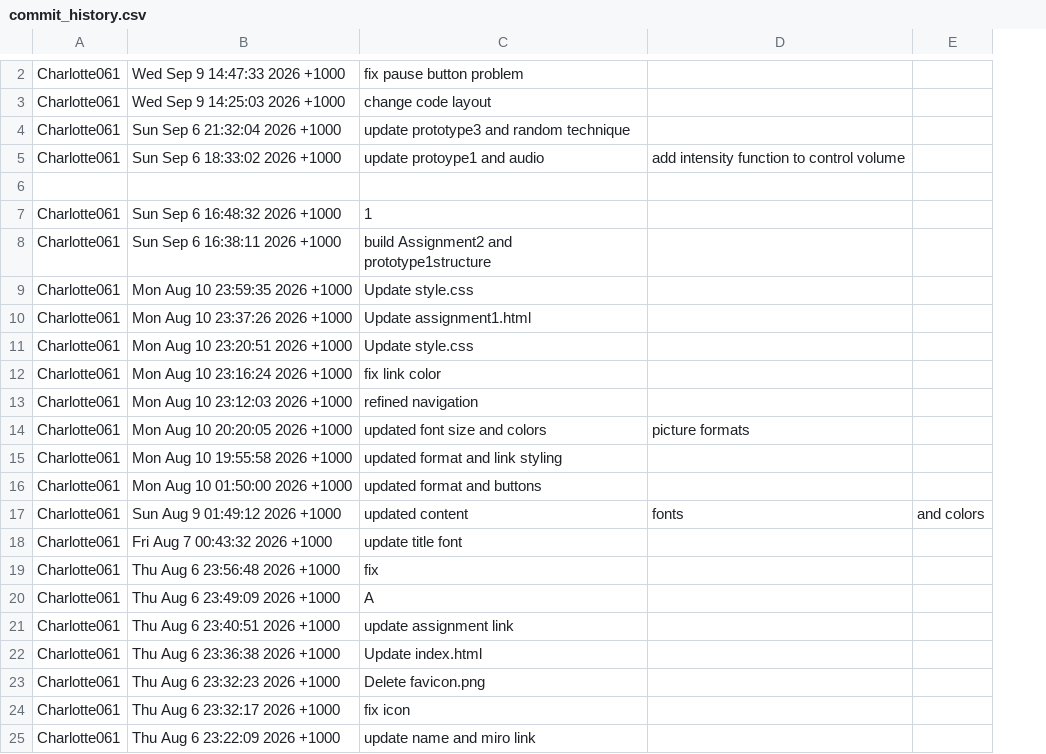
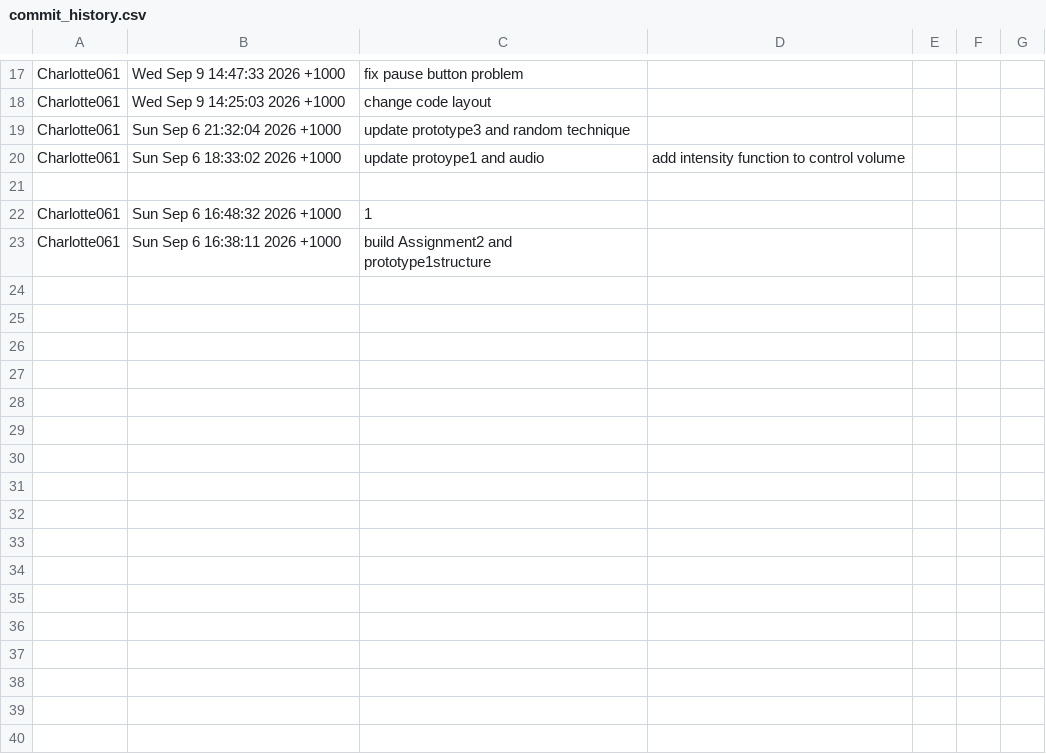
Before and after one commit to Charlottezeng061/prototypes, a CSV file: commit_history.csv, drawn as a sheet; only a part is shown, gaps mark what is left out; removed rows and columns are numbered as before the commit, all else as after; the diff covers the shown part only; the diff names each change by its address in the sheet, - before the commit and + after, or states it on an @@ line.

```diff
--- a/commit_history.csv
+++ b/commit_history.csv
-column E, empty
+column E, empty
+column F, empty
+column G, empty
-row 9: Charlotte061 | Mon Aug 10 23:59:35 2026 +1000 | Update style.css
-row 10: Charlotte061 | Mon Aug 10 23:37:26 2026 +1000 | Update assignment1.html
-row 11: Charlotte061 | Mon Aug 10 23:20:51 2026 +1000 | Update style.css
-row 12: Charlotte061 | Mon Aug 10 23:16:24 2026 +1000 | fix link color
-row 13: Charlotte061 | Mon Aug 10 23:12:03 2026 +1000 | refined navigation
-row 14: Charlotte061 | Mon Aug 10 20:20:05 2026 +1000 | updated font size and colors | picture formats
-row 15: Charlotte061 | Mon Aug 10 19:55:58 2026 +1000 | updated format and link styling
-row 16: Charlotte061 | Mon Aug 10 01:50:00 2026 +1000 | updated format and buttons
-row 17: Charlotte061 | Sun Aug 9 01:49:12 2026 +1000 | updated content | fonts | and colors
-row 18: Charlotte061 | Fri Aug 7 00:43:32 2026 +1000 | update title font
-row 19: Charlotte061 | Thu Aug 6 23:56:48 2026 +1000 | fix
-row 20: Charlotte061 | Thu Aug 6 23:49:09 2026 +1000 | A
-row 21: Charlotte061 | Thu Aug 6 23:40:51 2026 +1000 | update assignment link
-row 22: Charlotte061 | Thu Aug 6 23:36:38 2026 +1000 | Update index.html
-row 23: Charlotte061 | Thu Aug 6 23:32:23 2026 +1000 | Delete favicon.png
-row 24: Charlotte061 | Thu Aug 6 23:32:17 2026 +1000 | fix icon
-row 25: Charlotte061 | Thu Aug 6 23:22:09 2026 +1000 | update name and miro link
```
Also changed, not shown: 15 added rows elsewhere in this file.
